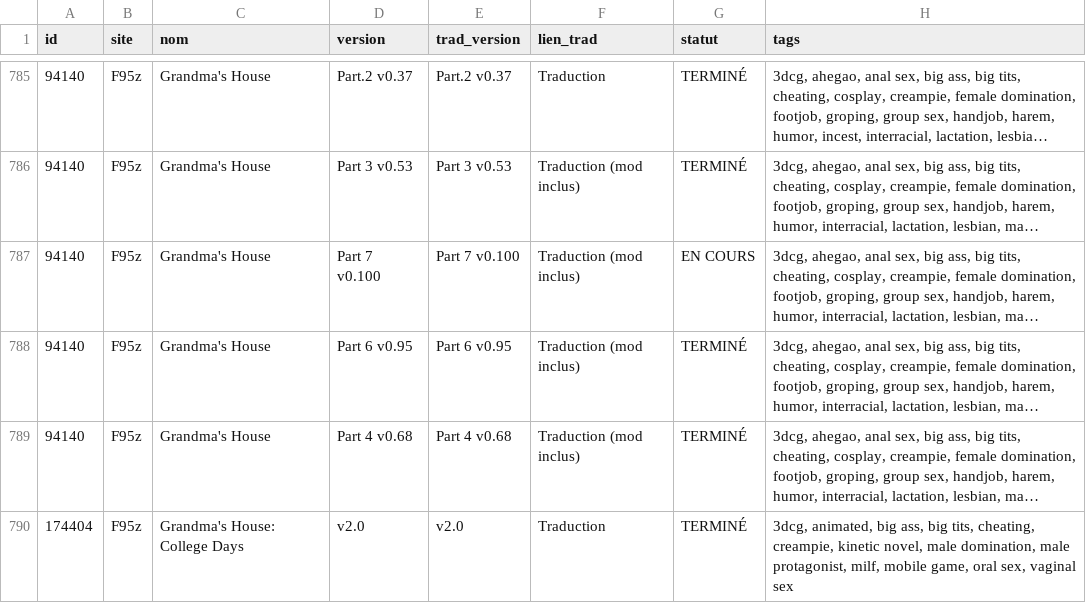
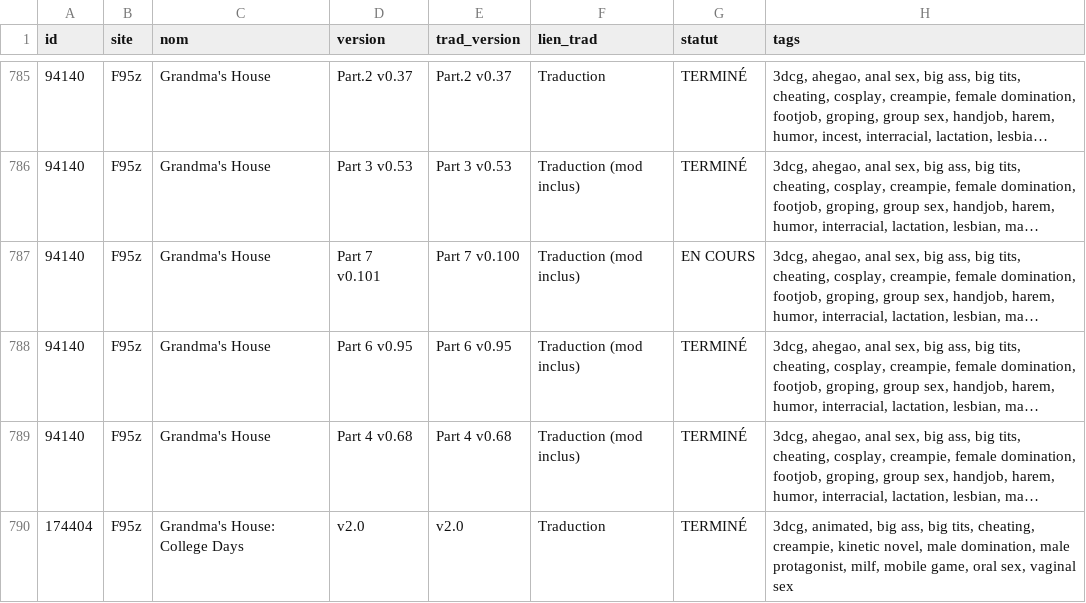
Before and after one commit to TheBlackCat47/F95_Game_Translate_FR, a CSV file: data/jeux.csv, drawn as a sheet; only a part is shown, gaps mark what is left out; long unchanged cells end in …; the diff names each change by its address in the sheet, - before the commit and + after, or states it on an @@ line.

```diff
--- a/data/jeux.csv
+++ b/data/jeux.csv
-D787 (version): Part 7 v0.100
+D787 (version): Part 7 v0.101
```
Also changed, not shown: 5 other files.
